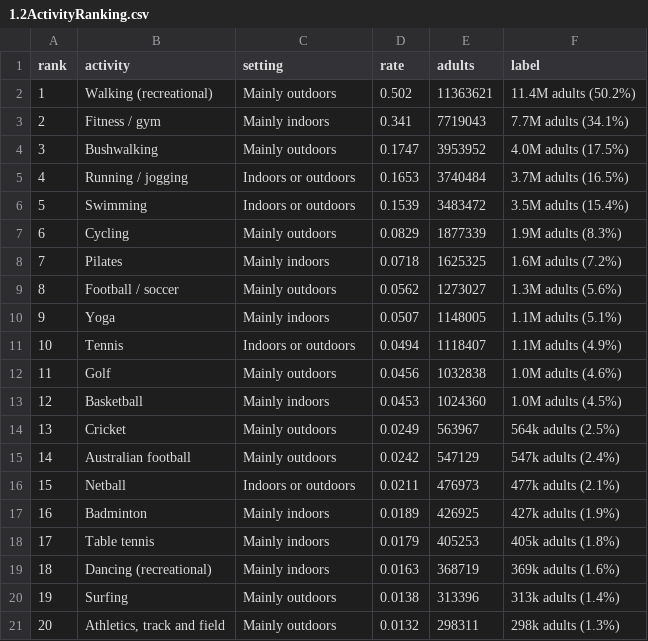
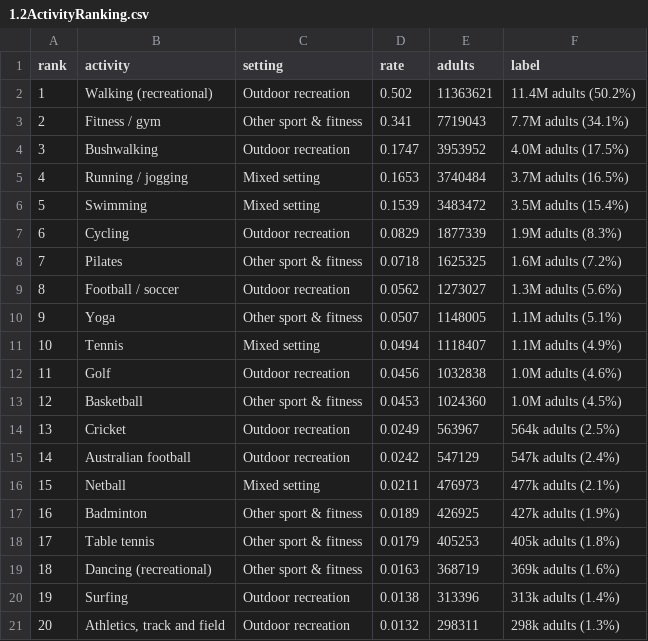
Before and after one commit to yewsze/Data-Visualisation-2, a CSV file: data/finalized/1.2ActivityRanking.csv, drawn as a sheet.

Commit message:
update chart 1.2 labelling

```diff
--- a/data/finalized/1.2ActivityRanking.csv
+++ b/data/finalized/1.2ActivityRanking.csv
@@ -1,21 +1,21 @@
 rank,activity,setting,rate,adults,label
-1,Walking (recreational),Mainly outdoors,0.502,11363621,11.4M adults (50.2%)
-2,Fitness / gym,Mainly indoors,0.341,7719043,7.7M adults (34.1%)
-3,Bushwalking,Mainly outdoors,0.1747,3953952,4.0M adults (17.5%)
-4,Running / jogging,Indoors or outdoors,0.1653,3740484,3.7M adults (16.5%)
-5,Swimming,Indoors or outdoors,0.1539,3483472,3.5M adults (15.4%)
-6,Cycling,Mainly outdoors,0.0829,1877339,1.9M adults (8.3%)
-7,Pilates,Mainly indoors,0.0718,1625325,1.6M adults (7.2%)
-8,Football / soccer,Mainly outdoors,0.0562,1273027,1.3M adults (5.6%)
-9,Yoga,Mainly indoors,0.0507,1148005,1.1M adults (5.1%)
-10,Tennis,Indoors or outdoors,0.0494,1118407,1.1M adults (4.9%)
-11,Golf,Mainly outdoors,0.0456,1032838,1.0M adults (4.6%)
-12,Basketball,Mainly indoors,0.0453,1024360,1.0M adults (4.5%)
-13,Cricket,Mainly outdoors,0.0249,563967,564k adults (2.5%)
-14,Australian football,Mainly outdoors,0.0242,547129,547k adults (2.4%)
-15,Netball,Indoors or outdoors,0.0211,476973,477k adults (2.1%)
-16,Badminton,Mainly indoors,0.0189,426925,427k adults (1.9%)
-17,Table tennis,Mainly indoors,0.0179,405253,405k adults (1.8%)
-18,Dancing (recreational),Mainly indoors,0.0163,368719,369k adults (1.6%)
-19,Surfing,Mainly outdoors,0.0138,313396,313k adults (1.4%)
-20,"Athletics, track and field",Mainly outdoors,0.0132,298311,298k adults (1.3%)
+1,Walking (recreational),Outdoor recreation,0.502,11363621,11.4M adults (50.2%)
+2,Fitness / gym,Other sport & fitness,0.341,7719043,7.7M adults (34.1%)
+3,Bushwalking,Outdoor recreation,0.1747,3953952,4.0M adults (17.5%)
+4,Running / jogging,Mixed setting,0.1653,3740484,3.7M adults (16.5%)
+5,Swimming,Mixed setting,0.1539,3483472,3.5M adults (15.4%)
+6,Cycling,Outdoor recreation,0.0829,1877339,1.9M adults (8.3%)
+7,Pilates,Other sport & fitness,0.0718,1625325,1.6M adults (7.2%)
+8,Football / soccer,Outdoor recreation,0.0562,1273027,1.3M adults (5.6%)
+9,Yoga,Other sport & fitness,0.0507,1148005,1.1M adults (5.1%)
+10,Tennis,Mixed setting,0.0494,1118407,1.1M adults (4.9%)
+11,Golf,Outdoor recreation,0.0456,1032838,1.0M adults (4.6%)
+12,Basketball,Other sport & fitness,0.0453,1024360,1.0M adults (4.5%)
+13,Cricket,Outdoor recreation,0.0249,563967,564k adults (2.5%)
+14,Australian football,Outdoor recreation,0.0242,547129,547k adults (2.4%)
+15,Netball,Mixed setting,0.0211,476973,477k adults (2.1%)
+16,Badminton,Other sport & fitness,0.0189,426925,427k adults (1.9%)
+17,Table tennis,Other sport & fitness,0.0179,405253,405k adults (1.8%)
+18,Dancing (recreational),Other sport & fitness,0.0163,368719,369k adults (1.6%)
+19,Surfing,Outdoor recreation,0.0138,313396,313k adults (1.4%)
+20,"Athletics, track and field",Outdoor recreation,0.0132,298311,298k adults (1.3%)
```
Also changed, not shown: 1 other file.
